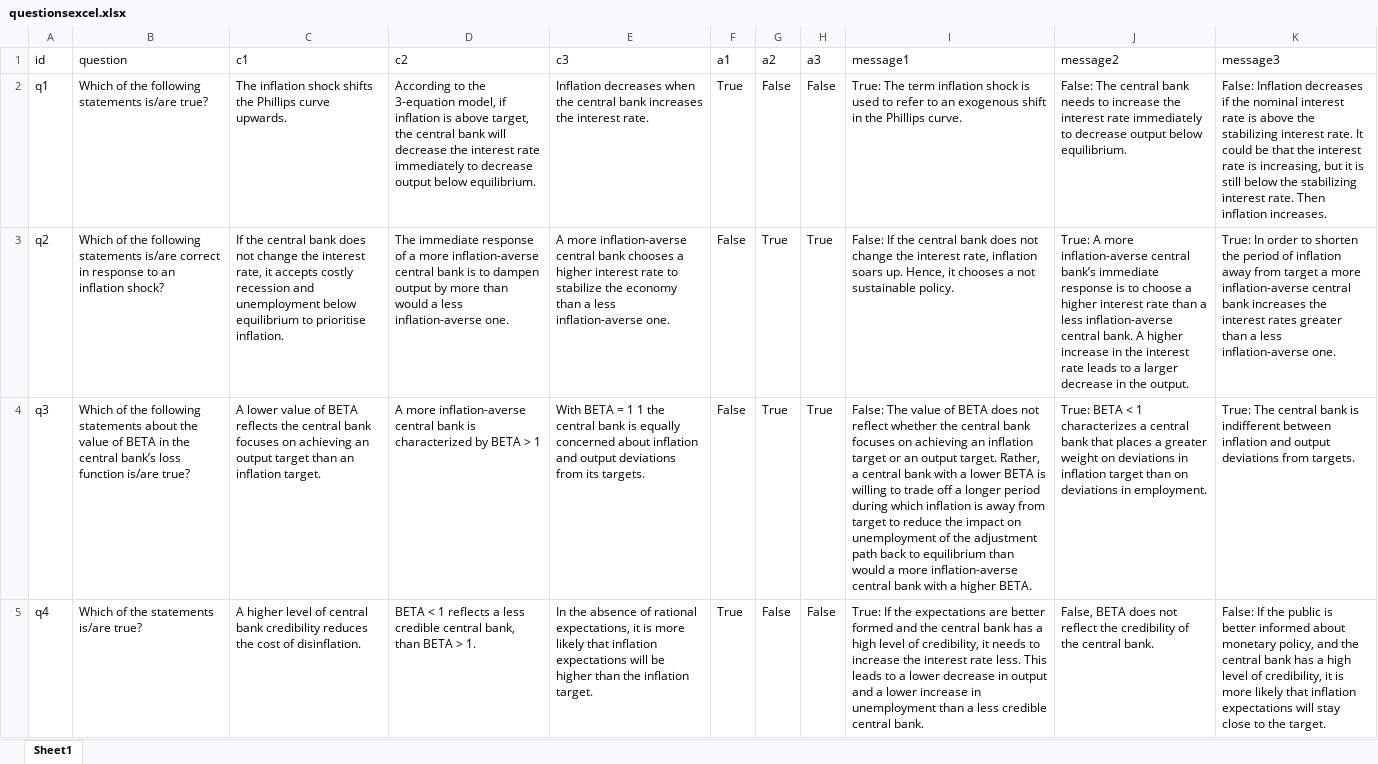
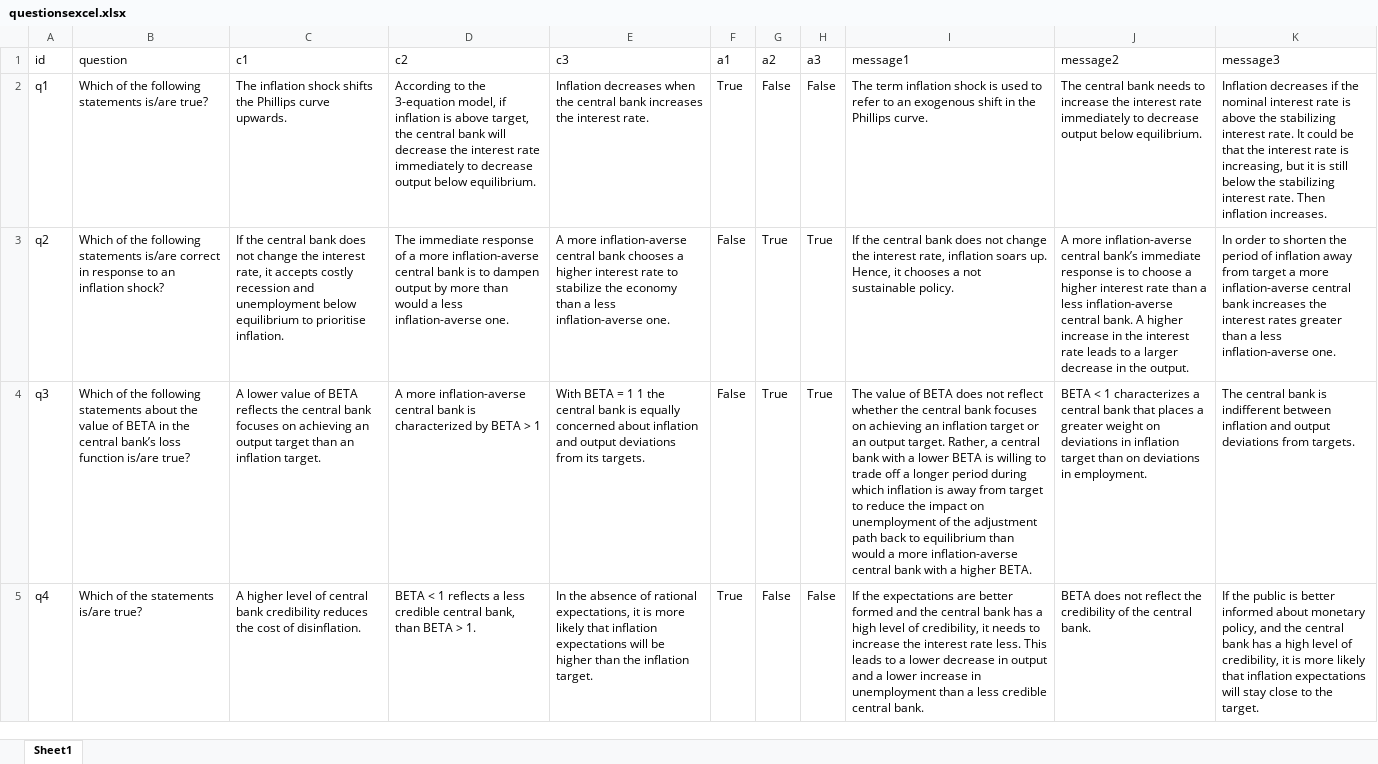
Before and after one commit to NevadaM/CORE-stuff, an Excel workbook: questionsexcel.xlsx, sheet Sheet1, drawn as a sheet; values as stored, in another font and other column widths than the file's, no borders; the diff names each change by its address in the sheet, - before the commit and + after, or states it on an @@ line.

```diff
--- a/questionsexcel.xlsx (sheet Sheet1)
+++ b/questionsexcel.xlsx (sheet Sheet1)
-I2 (message1): True: The term…
+I2 (message1): The term…
-J2 (message2): False: The central…
+J2 (message2): The central…
-K2 (message3): False: Inflation decreases…
+K2 (message3): Inflation decreases…
-I3 (message1): False: If the…
+I3 (message1): If the…
-J3 (message2): True: A more…
+J3 (message2): A more…
-K3 (message3): True: In order…
+K3 (message3): In order…
-I4 (message1): False: The value…
+I4 (message1): The value…
-J4 (message2): True: BETA <…
+J4 (message2): BETA <…
-K4 (message3): True: The central…
+K4 (message3): The central…
-I5 (message1): True: If the…
+I5 (message1): If the…
-J5 (message2): False, BETA does…
+J5 (message2): BETA does…
-K5 (message3): False: If the…
+K5 (message3): If the…
```
Also changed, not shown: simple sim endog cb inflation expectations.xlsx, simple sim endog cb.xlsx, 2 other files.
